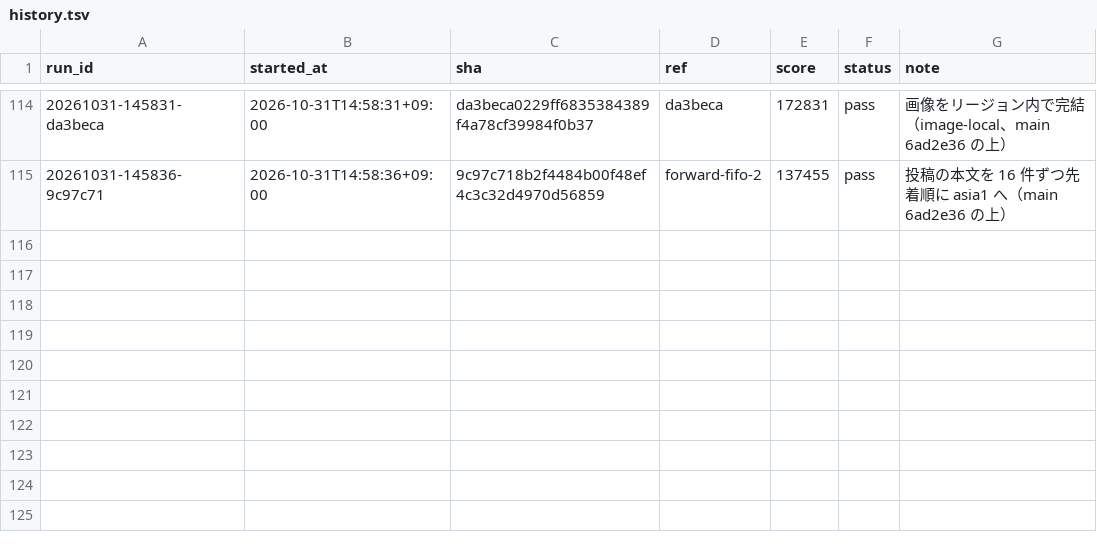
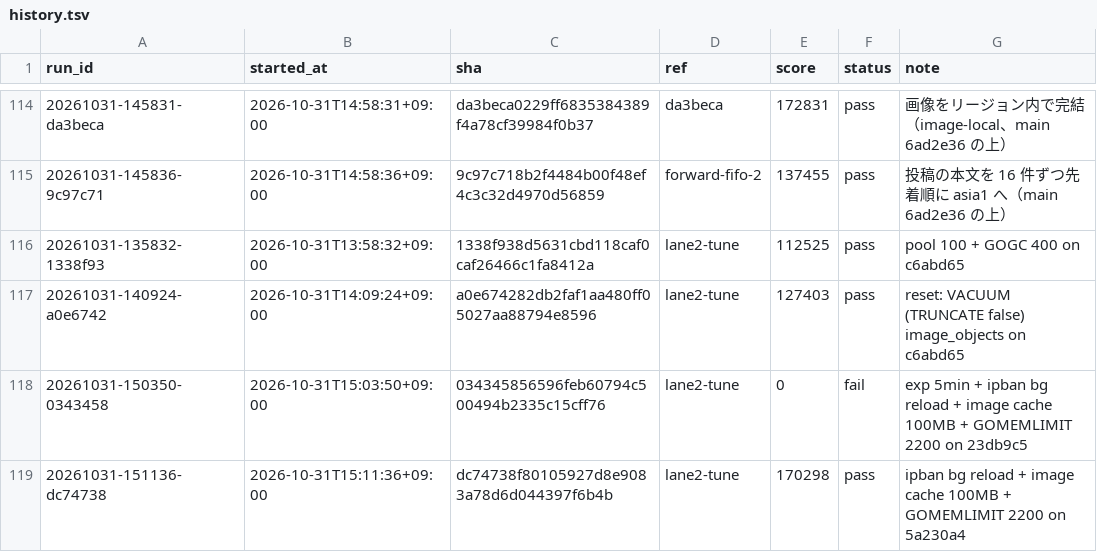
Before and after one commit to tmokmss/isucon-2026, a TSV file: runs/history.tsv, drawn as a sheet; only a part is shown, gaps mark what is left out; the diff names each change by its address in the sheet, - before the commit and + after, or states it on an @@ line.

Commit message:
runs: lane2-tune のラン記録（プール 100・VACUUM・期限 5 分・GOMEMLIMIT 2200）

```diff
--- a/runs/history.tsv
+++ b/runs/history.tsv
+row 116: 20261031-135832-1338f93 | 2026-10-31T13:58:32+09:00 | 1338f938d5631cbd118caf0caf26466c1fa8412a | lane2-tune | 112525 | pass | pool 100 + GOGC 400 on c6abd65
+row 117: 20261031-140924-a0e6742 | 2026-10-31T14:09:24+09:00 | a0e674282db2faf1aa480ff05027aa88794e8596 | lane2-tune | 127403 | pass | reset: VACUUM (TRUNCATE false) image_objects on c6abd65
+row 118: 20261031-150350-0343458 | 2026-10-31T15:03:50+09:00 | 034345856596feb60794c500494b2335c15cff76 | lane2-tune | 0 | fail | exp 5min + ipban bg reload + image cache 100MB + GOMEMLIMIT 2200 on 23db9c5
+row 119: 20261031-151136-dc74738 | 2026-10-31T15:11:36+09:00 | dc74738f80105927d8e9083a78d6d044397f6b4b | lane2-tune | 170298 | pass | ipban bg reload + image cache 100MB + GOMEMLIMIT 2200 on 5a230a4
```
Also changed, not shown: 44 other files.
